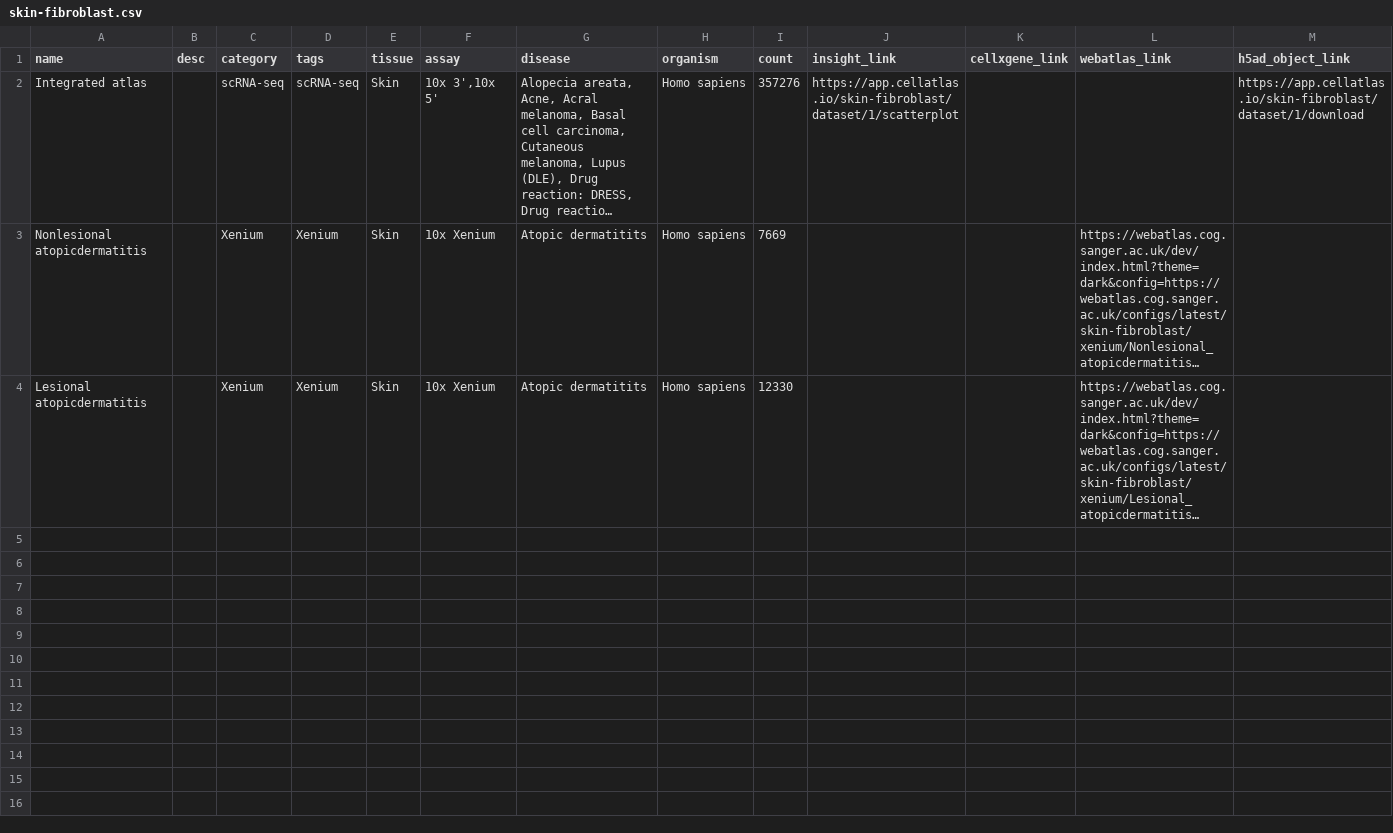
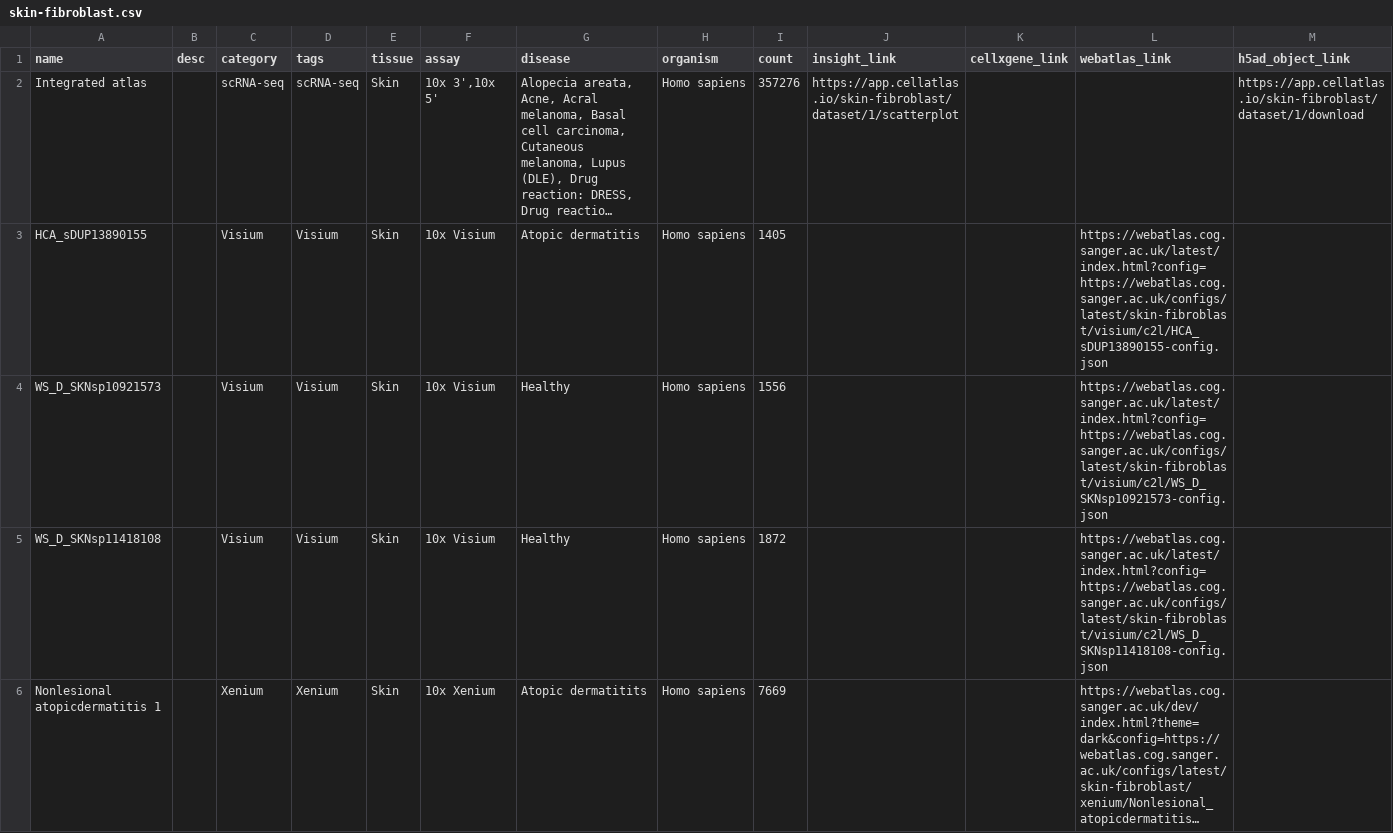
Before and after one commit to haniffalab/jekyll-cellatlas-io-collections, a CSV file: _data/skin-fibroblast.csv, drawn as a sheet; only a part is shown; the shorter side is filled out with more unchanged rows; long unchanged cells end in …; addresses are those after the commit; rows hold the shown columns only; the diff covers the shown part only; the diff names each change by its address in the sheet, - before the commit and + after, or states it on an @@ line.

Commit message:
update skin-fibroblast visium and xenium datasets

```diff
--- a/_data/skin-fibroblast.csv
+++ b/_data/skin-fibroblast.csv
+row 3: HCA_sDUP13890155 |  | Visium | Visium | Skin | 10x Visium | Atopic dermatitis | Homo sapiens | 1405 |  |  | https://webatlas.cog.sanger.ac.uk/latest/index.html?config=https://webatlas.cog.sanger.ac.uk/configs/latest/skin-fibroblast/visium/c2l/HCA_sDUP13890155-config.json
+row 4: WS_D_SKNsp10921573 |  | Visium | Visium | Skin | 10x Visium | Healthy | Homo sapiens | 1556 |  |  | https://webatlas.cog.sanger.ac.uk/latest/index.html?config=https://webatlas.cog.sanger.ac.uk/configs/latest/skin-fibroblast/visium/c2l/WS_D_SKNsp10921573-config.json
+row 5: WS_D_SKNsp11418108 |  | Visium | Visium | Skin | 10x Visium | Healthy | Homo sapiens | 1872 |  |  | https://webatlas.cog.sanger.ac.uk/latest/index.html?config=https://webatlas.cog.sanger.ac.uk/configs/latest/skin-fibroblast/visium/c2l/WS_D_SKNsp11418108-config.json
-A6 (name): Nonlesional atopicdermatitis
+A6 (name): Nonlesional atopicdermatitis 1
```
Also changed, not shown: 2 added rows elsewhere in this file.
